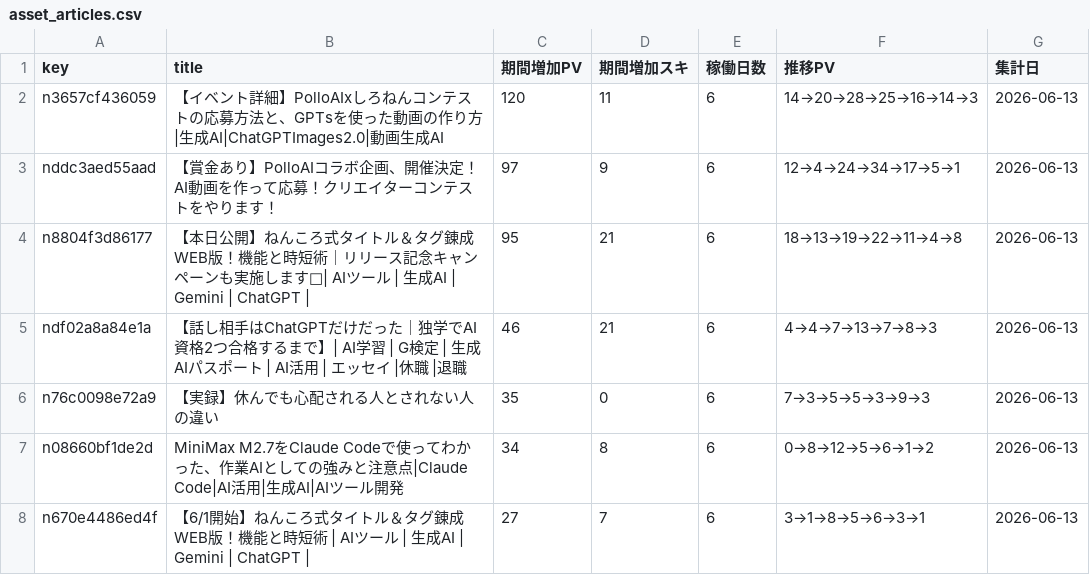
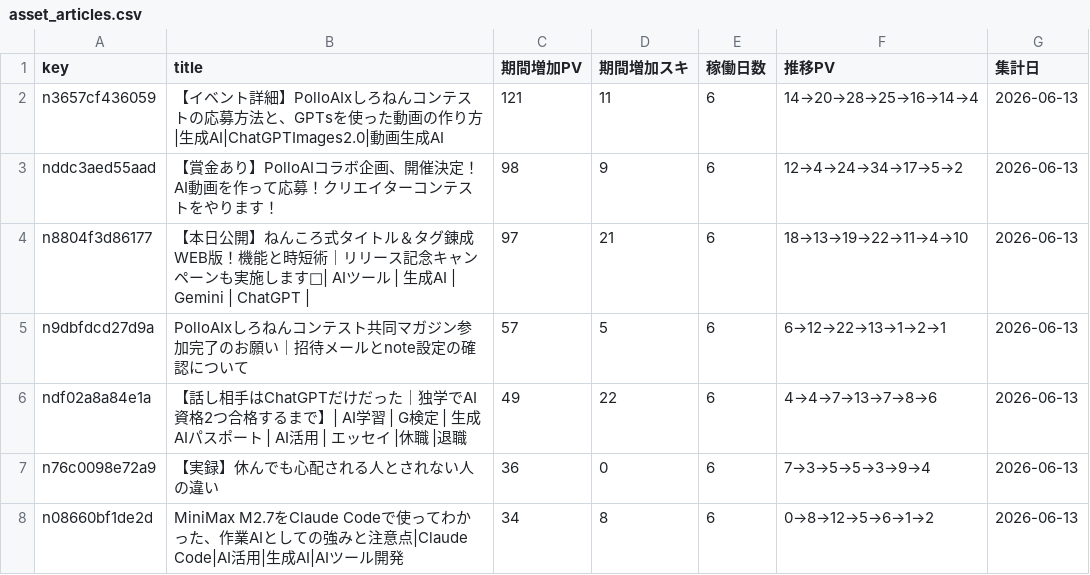
Before and after one commit to coolboylovegirl-byte/note-stats-dashboard, a CSV file: data/asset_articles.csv, drawn as a sheet; only a part is shown; the shorter side is filled out with more unchanged rows; the diff covers the shown part only.

```diff
--- a/data/asset_articles.csv
+++ b/data/asset_articles.csv
@@ -1,7 +1,8 @@
 key,title,期間増加PV,期間増加スキ,稼働日数,推移PV,集計日
-n3657cf436059,【イベント詳細】PolloAIxしろねんコンテストの応募方法と、GPTsを使った動画の作り方|生成AI|ChatGPTImages2.0|動画生成AI,120,11,6,14→20→28→25→16→14→3,2026-06-13
-nddc3aed55aad,【賞金あり】PolloAIコラボ企画、開催決定！AI動画を作って応募！クリエイターコンテストをやります！,97,9,6,12→4→24→34→17→5→1,2026-06-13
-n8804f3d86177,【本日公開】ねんころ式タイトル＆タグ錬成WEB版！機能と時短術｜リリース記念キャンペーンも実施します🌸| AIツール | 生成AI | Gemini | ChatGPT |,95,21,6,18→13→19→22→11→4→8,2026-06-13
-ndf02a8a84e1a,【話し相手はChatGPTだけだった｜独学でAI資格2つ合格するまで】| AI学習 | G検定 | 生成AIパスポート | AI活用 | エッセイ |休職 |退職,46,21,6,4→4→7→13→7→8→3,2026-06-13
-n76c0098e72a9,【実録】休んでも心配される人とされない人の違い,35,0,6,7→3→5→5→3→9→3,2026-06-13
+n3657cf436059,【イベント詳細】PolloAIxしろねんコンテストの応募方法と、GPTsを使った動画の作り方|生成AI|ChatGPTImages2.0|動画生成AI,121,11,6,14→20→28→25→16→14→4,2026-06-13
+nddc3aed55aad,【賞金あり】PolloAIコラボ企画、開催決定！AI動画を作って応募！クリエイターコンテストをやります！,98,9,6,12→4→24→34→17→5→2,2026-06-13
+n8804f3d86177,【本日公開】ねんころ式タイトル＆タグ錬成WEB版！機能と時短術｜リリース記念キャンペーンも実施します🌸| AIツール | 生成AI | Gemini | ChatGPT |,97,21,6,18→13→19→22→11→4→10,2026-06-13
+n9dbfdcd27d9a,PolloAIxしろねんコンテスト共同マガジン参加完了のお願い｜招待メールとnote設定の確認について,57,5,6,6→12→22→13→1→2→1,2026-06-13
+ndf02a8a84e1a,【話し相手はChatGPTだけだった｜独学でAI資格2つ合格するまで】| AI学習 | G検定 | 生成AIパスポート | AI活用 | エッセイ |休職 |退職,49,22,6,4→4→7→13→7→8→6,2026-06-13
+n76c0098e72a9,【実録】休んでも心配される人とされない人の違い,36,0,6,7→3→5→5→3→9→4,2026-06-13
 n08660bf1de2d,MiniMax M2.7をClaude Codeで使ってわかった、作業AIとしての強みと注意点|Claude Code|AI活用|生成AI|AIツール開発,34,8,6,0→8→12→5→6→1→2,2026-06-13
```
Also changed, not shown: 3 added rows, 4 removed rows and 2 edited cells elsewhere in this file, data/followers.csv, data/monthly_summary.csv, 4 other files.
